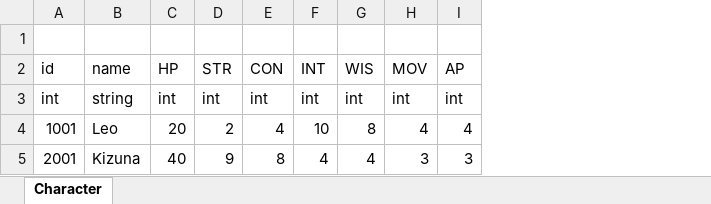
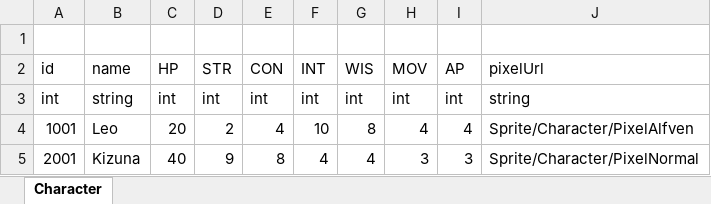
Before and after one commit to LUOHONGPENG/HermitRabbit, an Excel workbook: Assets/Excel/Character.xlsx, sheet Character, drawn as a sheet; values as stored, in another font and other column widths than the file's, no borders; the diff names each change by its address in the sheet, - before the commit and + after, or states it on an @@ line.

```diff
--- a/Assets/Excel/Character.xlsx (sheet Character)
+++ b/Assets/Excel/Character.xlsx (sheet Character)
+column J (pixelUrl), rows 3-5: string | Sprite/Character/PixelAlfven | Sprite/Character/PixelNormal
```
Also changed, not shown: 4 other files.
